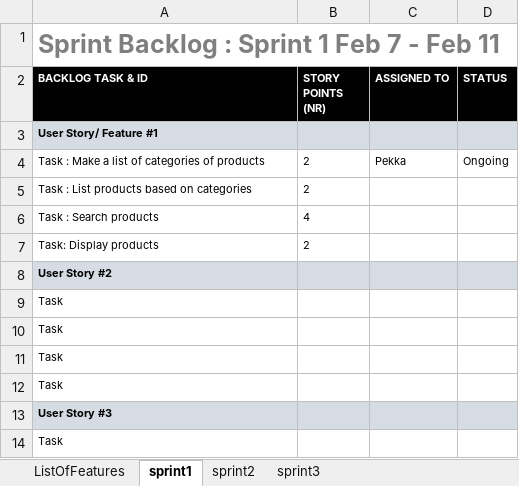
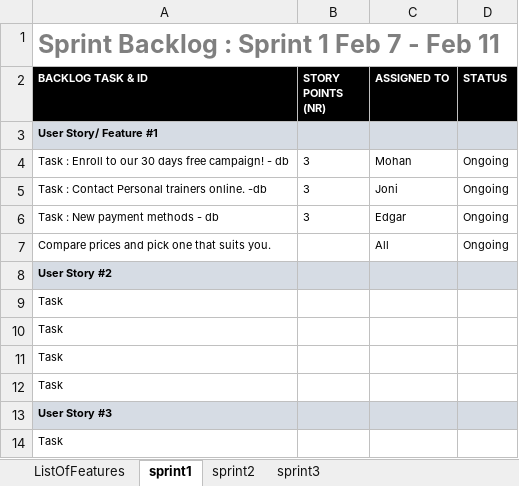
Before and after one commit to girimohan/team7webpro, an Excel workbook: web_project_Olympia.xlsx, sheet sprint1, drawn as a sheet; only a part is shown; values as stored, in another font and other column widths than the file's, no borders; charts and pictures not drawn; removed rows and columns are numbered as before the commit, all else as after; the diff names each change by its address in the sheet, - before the commit and + after, or states it on an @@ line.

Commit message:
Add files via upload
Sprint Planning - First week

```diff
--- a/web_project_Olympia.xlsx (sheet sprint1)
+++ b/web_project_Olympia.xlsx (sheet sprint1)
-row 4: Task : Make a list of categories of products | 2 | Pekka | Ongoing
-row 5: Task : List products based on categories | 2
-row 6: Task : Search products | 4
-row 7: Task: Display products | 2
+row 4: Task : Enroll to our 30 days free campaign! - db | 3 | Mohan | Ongoing
+row 5: Task : Contact Personal trainers online. -db | 3 | Joni | Ongoing
+row 6: Task : New payment methods - db | 3 | Edgar | Ongoing
+row 7: Compare prices and pick one that suits you. |  | All | Ongoing
```
